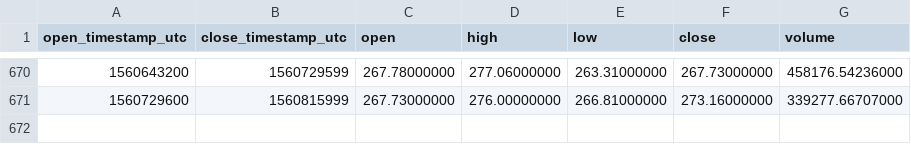
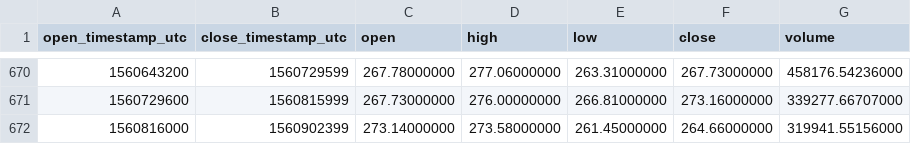
Before and after one commit to cryptobigbro/binance-ETHUSDT, a CSV file: binance-ETHUSDT-1d.csv, drawn as a sheet; only a part is shown, gaps mark what is left out.

Commit message:
Update OHLCV data.

```diff
--- a/binance-ETHUSDT-1d.csv
+++ b/binance-ETHUSDT-1d.csv
@@ -671 +671,2 @@ open_timestamp_utc,close_timestamp_utc,open,high,low,close,volume
 1560729600,1560815999,267.73000000,276.00000000,266.81000000,273.16000000,339277.66707000
+1560816000,1560902399,273.14000000,273.58000000,261.45000000,264.66000000,319941.55156000
```
Also changed, not shown: 1 other file.
